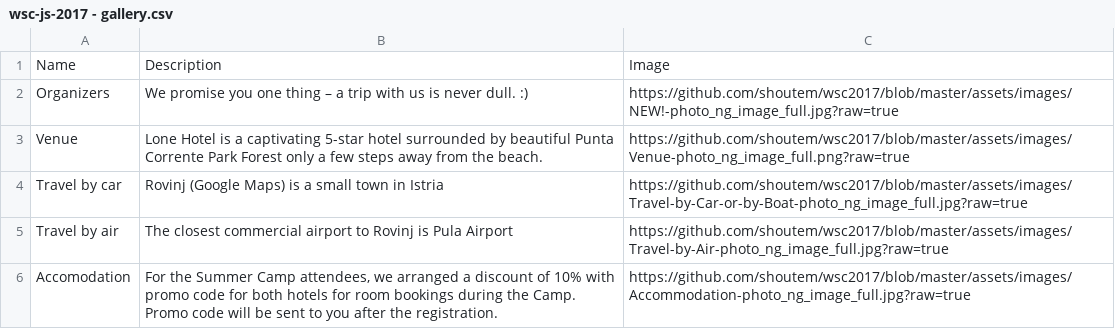
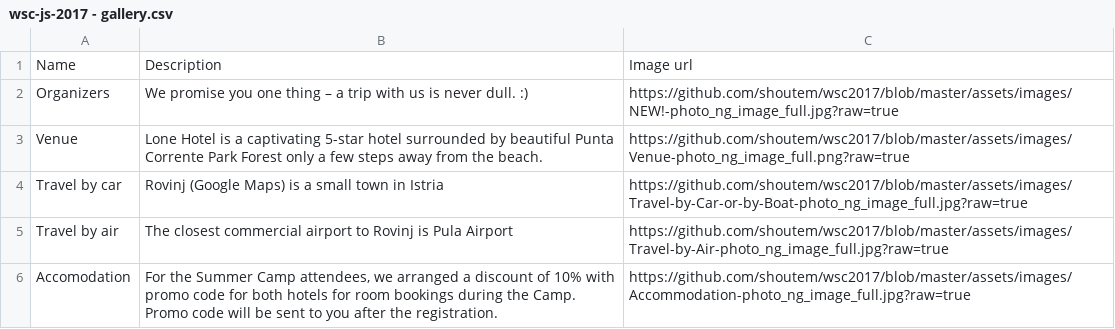
Before and after one commit to shoutem/wsc2017, a CSV file: assets/csv/wsc-js-2017 - gallery.csv, drawn as a sheet.

```diff
--- a/assets/csv/wsc-js-2017 - gallery.csv
+++ b/assets/csv/wsc-js-2017 - gallery.csv
@@ -1,2 +1,2 @@
-Name,Description,Image
+Name,Description,Image url
 Organizers,We promise you one thing – a trip with us is never dull. :),https://github.com/shoutem/wsc2017/blob/master/assets/images/NEW!-photo_ng_image_full.jpg?raw=true
```
Also changed, not shown: assets/csv/wsc-js-2017 - events.csv, assets/csv/wsc-js-2017 - speakers.csv, 7 other files.
